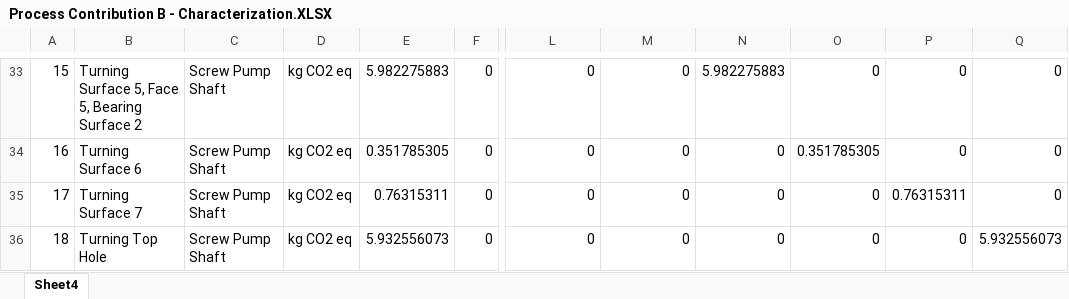
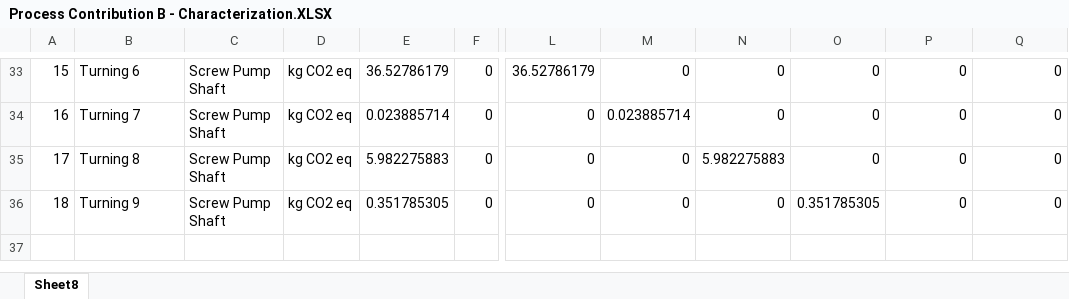
Before and after one commit to teodor-vernica/study, an Excel workbook: public/lcad-evaluation/assets/data/LCA/Design B/Process Contribution B - Characterization.XLSX, sheet Sheet8, drawn as a sheet; only a part is shown, gaps mark what is left out; values as stored, in another font and other column widths than the file's, no borders; the diff covers the shown part only; the diff names each change by its address in the sheet, - before the commit and + after, or states it on an @@ line.

```diff
--- a/public/lcad-evaluation/assets/data/LCA/Design B/Process Contribution B - Characterization.XLSX (sheet Sheet8)
+++ b/public/lcad-evaluation/assets/data/LCA/Design B/Process Contribution B - Characterization.XLSX (sheet Sheet8)
-sheet tab: Sheet4
+sheet tab: Sheet8
-B33: Turning Surface 5, Face 5, Bearing Surface 2
+B33: Turning 6
-E33: 5.982275883
+E33: 36.52786179
-L33: 0
+L33: 36.52786179
-N33: 5.982275883
+N33: 0
-B34: Turning Surface 6
+B34: Turning 7
-E34: 0.351785305
+E34: 0.023885714
-M34: 0
+M34: 0.023885714
-O34: 0.351785305
+O34: 0
-B35: Turning Surface 7
+B35: Turning 8
-E35: 0.76315311
+E35: 5.982275883
-N35: 0
+N35: 5.982275883
-P35: 0.76315311
+P35: 0
-B36: Turning Top Hole
+B36: Turning 9
-E36: 5.932556073
+E36: 0.351785305
-O36: 0
+O36: 0.351785305
-Q36: 5.932556073
+Q36: 0
```
Also changed, not shown: 66 edited cells elsewhere in this sheet, public/lcad-evaluation/assets/data/LCA/Design A/Process contribution A - Amount.XLSX, public/lcad-evaluation/assets/data/LCA/Design A/Process contribution A - Characterization.XLSX, 35 other files.
